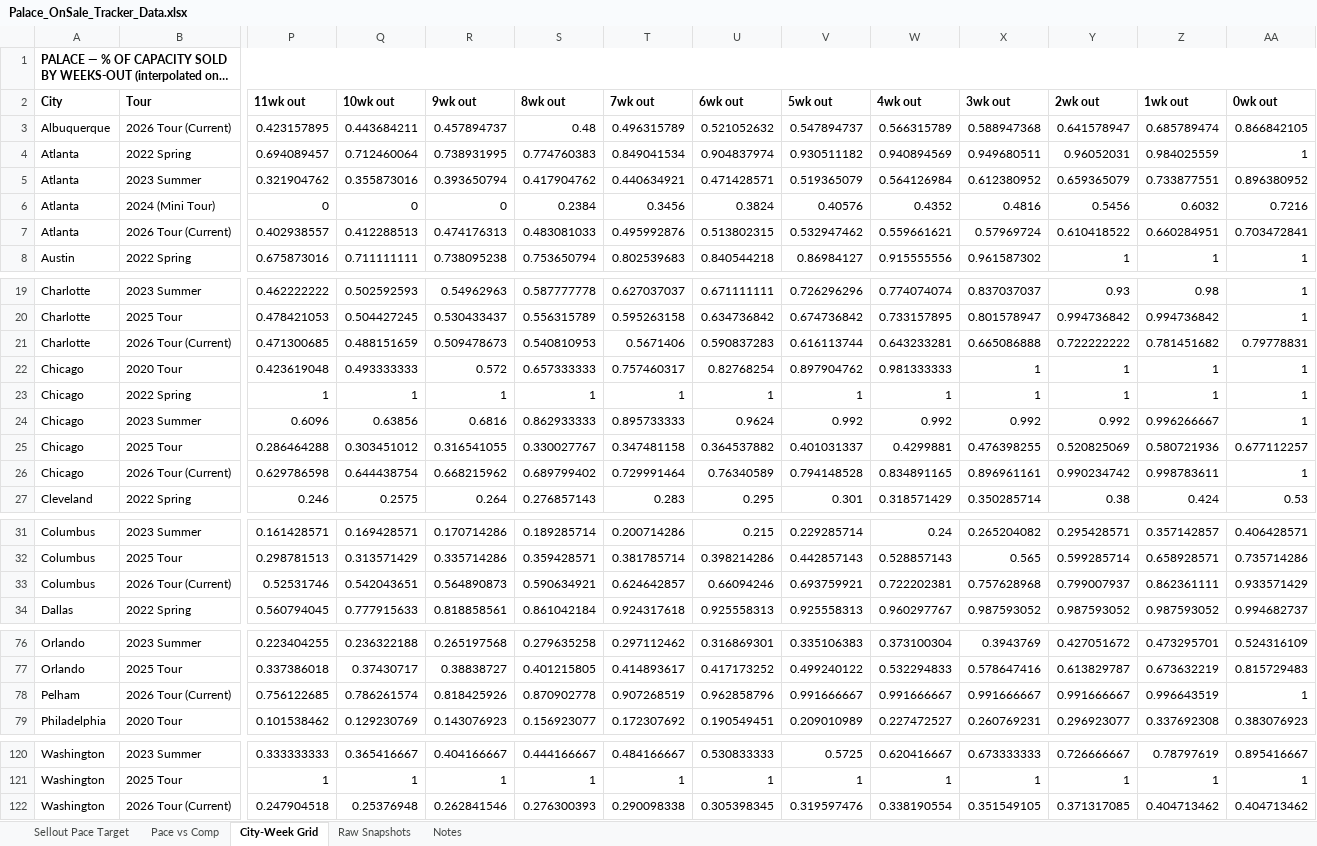
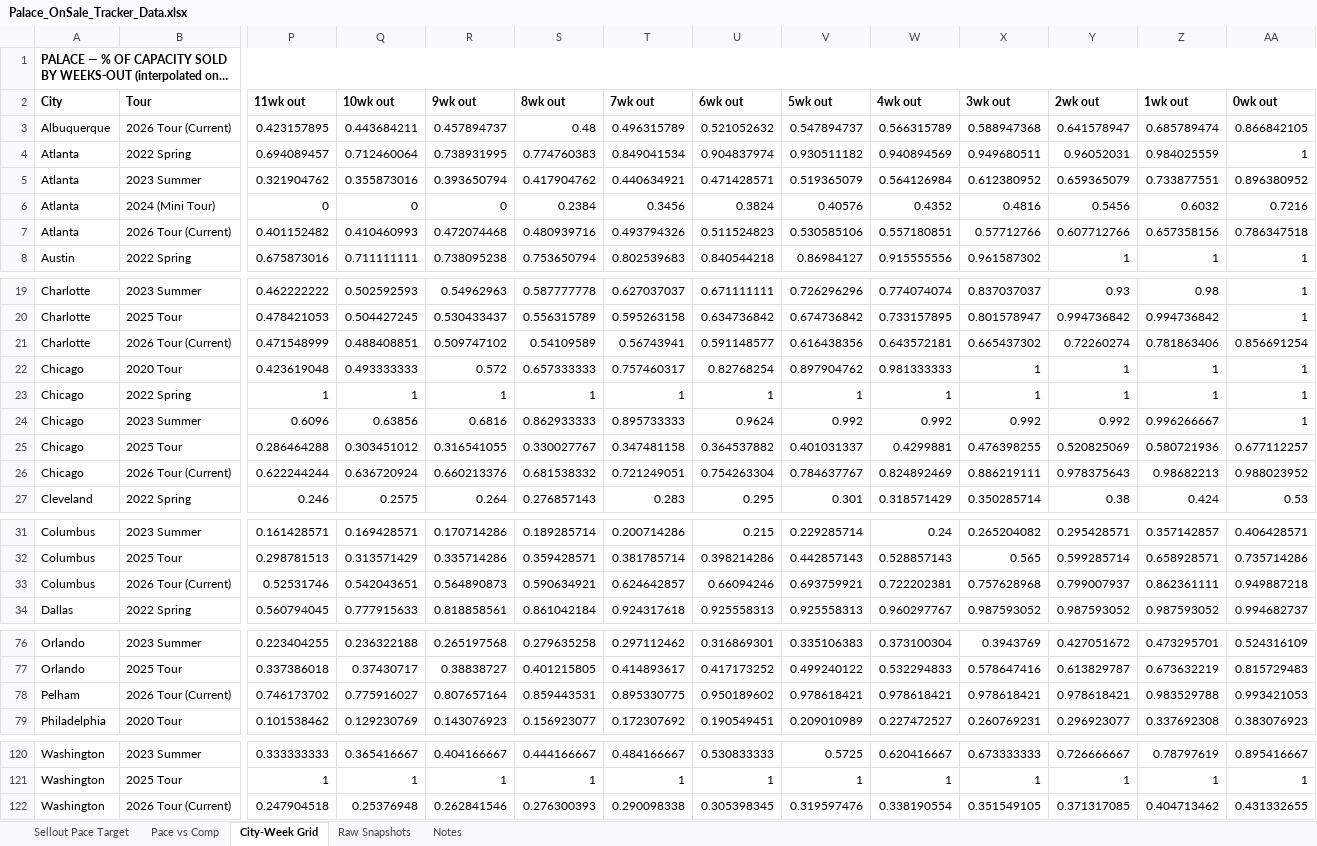
Before and after one commit to mikegtsc/palace-tracker, an Excel workbook: us-canada/Palace_OnSale_Tracker_Data.xlsx, sheet City-Week Grid, drawn as a sheet; only a part is shown, gaps mark what is left out; long unchanged cells end in …; values as stored, in another font and other column widths than the file's, no borders; removed rows and columns are numbered as before the commit, all else as after; rows hold the shown columns only; the diff names each change by its address in the sheet, - before the commit and + after, or states it on an @@ line.

```diff
--- a/us-canada/Palace_OnSale_Tracker_Data.xlsx (sheet City-Week Grid)
+++ b/us-canada/Palace_OnSale_Tracker_Data.xlsx (sheet City-Week Grid)
-row 7: Atlanta | 2026 Tour (Current) | 0.402938557 | 0.412288513 | 0.474176313 | 0.483081033 | 0.495992876 | 0.513802315 | 0.532947462 | 0.559661621 | 0.57969724 | 0.610418522 | 0.660284951 | 0.703472841
+row 7: Atlanta | 2026 Tour (Current) | 0.401152482 | 0.410460993 | 0.472074468 | 0.480939716 | 0.493794326 | 0.511524823 | 0.530585106 | 0.557180851 | 0.57712766 | 0.607712766 | 0.657358156 | 0.786347518
-row 21: Charlotte | 2026 Tour (Current) | 0.471300685 | 0.488151659 | 0.509478673 | 0.540810953 | 0.5671406 | 0.590837283 | 0.616113744 | 0.643233281 | 0.665086888 | 0.722222222 | 0.781451682 | 0.79778831
+row 21: Charlotte | 2026 Tour (Current) | 0.471548999 | 0.488408851 | 0.509747102 | 0.54109589 | 0.56743941 | 0.591148577 | 0.616438356 | 0.643572181 | 0.665437302 | 0.72260274 | 0.781863406 | 0.856691254
-row 26: Chicago | 2026 Tour (Current) | 0.629786598 | 0.644438754 | 0.668215962 | 0.689799402 | 0.729991464 | 0.76340589 | 0.794148528 | 0.834891165 | 0.896961161 | 0.990234742 | 0.998783611 | 1
+row 26: Chicago | 2026 Tour (Current) | 0.622244244 | 0.636720924 | 0.660213376 | 0.681538332 | 0.721249051 | 0.754263304 | 0.784637767 | 0.824892469 | 0.886219111 | 0.978375643 | 0.98682213 | 0.988023952
-AA33 (0wk out): 0.933571429
+AA33 (0wk out): 0.949887218
-row 78: Pelham | 2026 Tour (Current) | 0.756122685 | 0.786261574 | 0.818425926 | 0.870902778 | 0.907268519 | 0.962858796 | 0.991666667 | 0.991666667 | 0.991666667 | 0.991666667 | 0.996643519 | 1
+row 78: Pelham | 2026 Tour (Current) | 0.746173702 | 0.775916027 | 0.807657164 | 0.859443531 | 0.895330775 | 0.950189602 | 0.978618421 | 0.978618421 | 0.978618421 | 0.978618421 | 0.983529788 | 0.993421053
-AA122 (0wk out): 0.404713462
+AA122 (0wk out): 0.431332655
```
Also changed, not shown: sheet Raw Snapshots, sheet Sellout Pace Target, sheet Pace vs Comp, sheet Notes, 1 other file.
